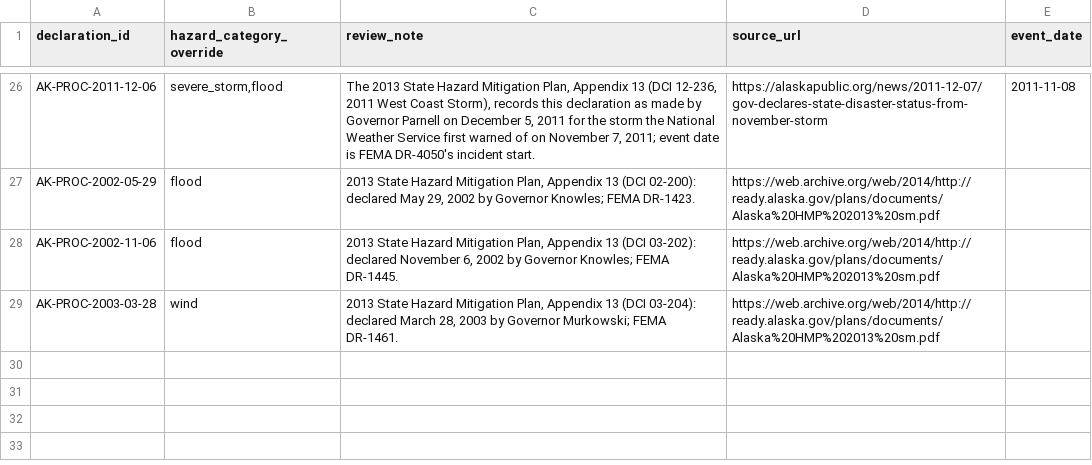
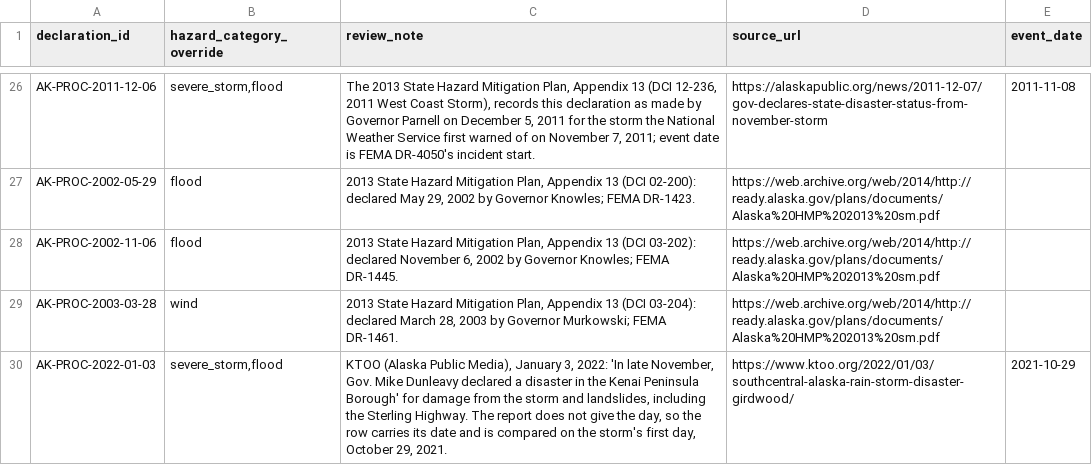
Before and after one commit to Phenom1881/disaster-data, a CSV file: plus/alaska/hazard_overrides.csv, drawn as a sheet; only a part is shown, gaps mark what is left out; the diff names each change by its address in the sheet, - before the commit and + after, or states it on an @@ line.

```diff
--- a/plus/alaska/hazard_overrides.csv
+++ b/plus/alaska/hazard_overrides.csv
+row 30: AK-PROC-2022-01-03 | severe_storm,flood | KTOO (Alaska Public Media), January 3, 2022: 'In late November, Gov. Mike Dunleavy declared a disaster in the Kenai Peninsula Borough' for damage from the storm and landslides, including the Sterling Highway. The report does not give the day, so the row carries its date and is compared on the storm's first day, October 29, 2021. | https://www.ktoo.org/2022/01/03/southcentral-alaska-rain-storm-disaster-girdwood/ | 2021-10-29
```
Also changed, not shown: plus/alaska/manual_declarations.csv, 3 other files.
